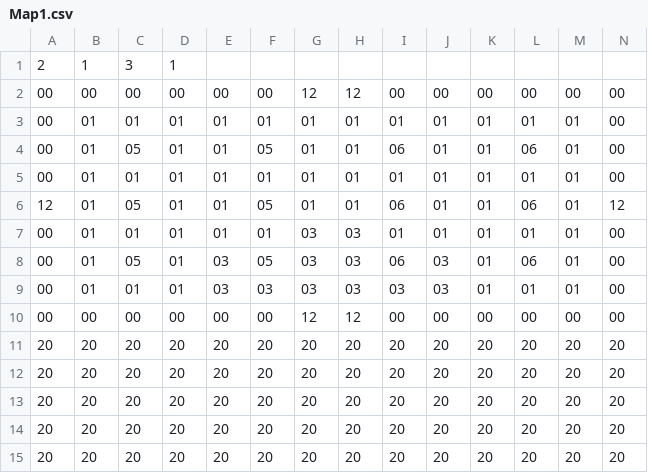
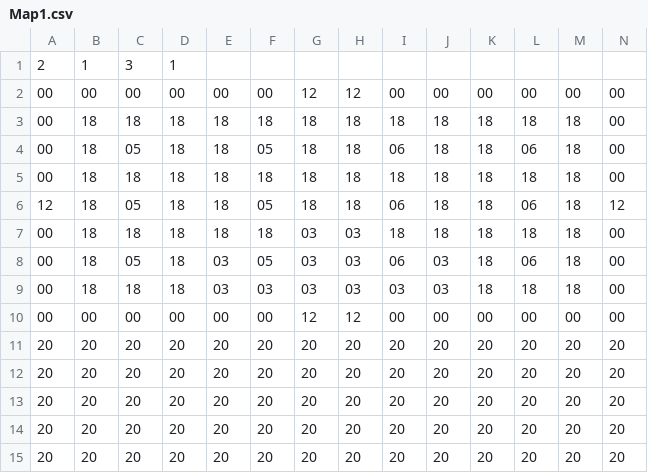
Before and after one commit to StevenEgnaczyk/Legend-of-Zelda-Game, a CSV file: Sprint_0/Dungeon/RoomCSVs/Map1.csv, drawn as a sheet; only a part is shown.

```diff
--- a/Sprint_0/Dungeon/RoomCSVs/Map1.csv
+++ b/Sprint_0/Dungeon/RoomCSVs/Map1.csv
@@ -2,9 +2,9 @@
 00,00,00,00,00,00,12,12,00,00,00,00,00,00
-00,01,01,01,01,01,01,01,01,01,01,01,01,00
-00,01,05,01,01,05,01,01,06,01,01,06,01,00
-00,01,01,01,01,01,01,01,01,01,01,01,01,00
-12,01,05,01,01,05,01,01,06,01,01,06,01,12
-00,01,01,01,01,01,03,03,01,01,01,01,01,00
-00,01,05,01,03,05,03,03,06,03,01,06,01,00
-00,01,01,01,03,03,03,03,03,03,01,01,01,00
+00,18,18,18,18,18,18,18,18,18,18,18,18,00
+00,18,05,18,18,05,18,18,06,18,18,06,18,00
+00,18,18,18,18,18,18,18,18,18,18,18,18,00
+12,18,05,18,18,05,18,18,06,18,18,06,18,12
+00,18,18,18,18,18,03,03,18,18,18,18,18,00
+00,18,05,18,03,05,03,03,06,03,18,06,18,00
+00,18,18,18,03,03,03,03,03,03,18,18,18,00
 00,00,00,00,00,00,12,12,00,00,00,00,00,00
```
Also changed, not shown: Sprint_0/Dungeon/RoomCSVs/Map10.csv, Sprint_0/Dungeon/RoomCSVs/Map11.csv, 56 other files.
